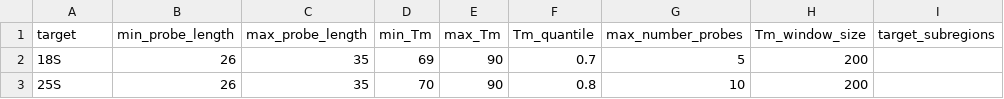
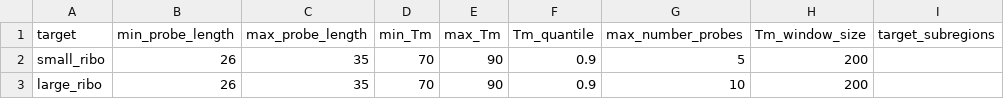
Before and after one commit to marykthompson/ribopop_probe_design, a CSV file: example_outdir/design_params/params.csv, drawn as a sheet; only a part is shown; the diff names each change by its address in the sheet, - before the commit and + after, or states it on an @@ line.

```diff
--- a/example_outdir/design_params/params.csv
+++ b/example_outdir/design_params/params.csv
-A2 (target): 18S
+A2 (target): small_ribo
-D2 (min_Tm): 69
+D2 (min_Tm): 70
-F2 (Tm_quantile): 0.7
+F2 (Tm_quantile): 0.9
-A3 (target): 25S
+A3 (target): large_ribo
-F3 (Tm_quantile): 0.8
+F3 (Tm_quantile): 0.9
```
Also changed, not shown: example_outdir/design_params/seqs_and_anns.csv, example_outdir/design_params/targets.csv, 9 other files.
